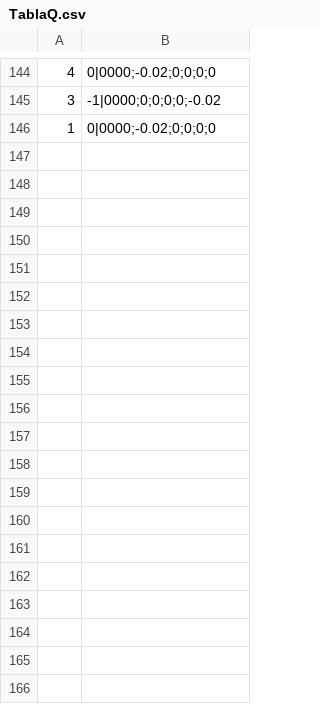
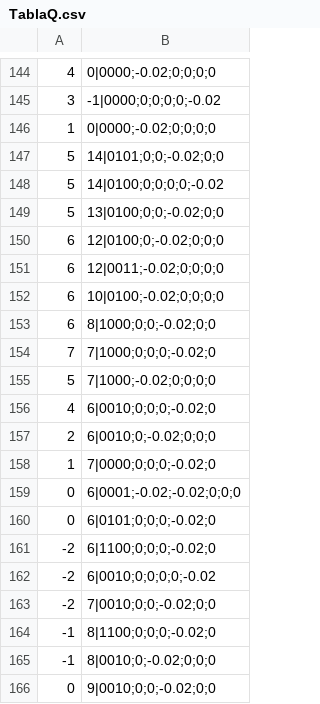
Before and after one commit to ClauuGithub/IA_Practica2, a CSV file: Assets/Scripts/GrupoL/TablaQ.csv, drawn as a sheet; only a part is shown, gaps mark what is left out; the diff covers the shown part only.

Commit message:
cambiosPlayer

```diff
--- a/Assets/Scripts/GrupoL/TablaQ.csv
+++ b/Assets/Scripts/GrupoL/TablaQ.csv
@@ -146 +146,21 @@
 1,0|0000;-0.02;0;0;0;0
+5,14|0101;0;0;-0.02;0;0
+5,14|0100;0;0;0;0;-0.02
+5,13|0100;0;0;-0.02;0;0
+6,12|0100;0;-0.02;0;0;0
+6,12|0011;-0.02;0;0;0;0
+6,10|0100;-0.02;0;0;0;0
+6,8|1000;0;0;-0.02;0;0
+7,7|1000;0;0;0;-0.02;0
+5,7|1000;-0.02;0;0;0;0
+4,6|0010;0;0;0;-0.02;0
+2,6|0010;0;-0.02;0;0;0
+1,7|0000;0;0;0;-0.02;0
+0,6|0001;-0.02;-0.02;0;0;0
+0,6|0101;0;0;0;-0.02;0
+-2,6|1100;0;0;0;-0.02;0
+-2,6|0010;0;0;0;0;-0.02
+-2,7|0010;0;0;-0.02;0;0
+-1,8|1100;0;0;0;-0.02;0
+-1,8|0010;0;-0.02;0;0;0
+0,9|0010;0;0;-0.02;0;0
```
Also changed, not shown: 39 added rows and 4 edited cells elsewhere in this file.
